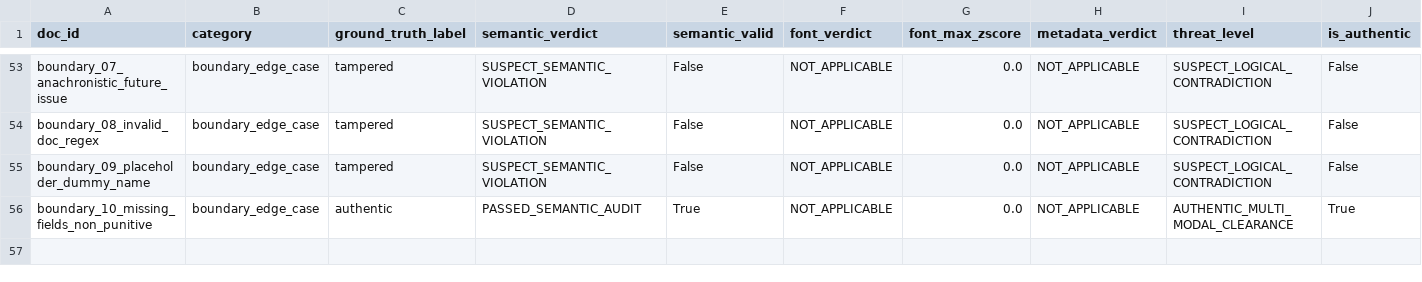
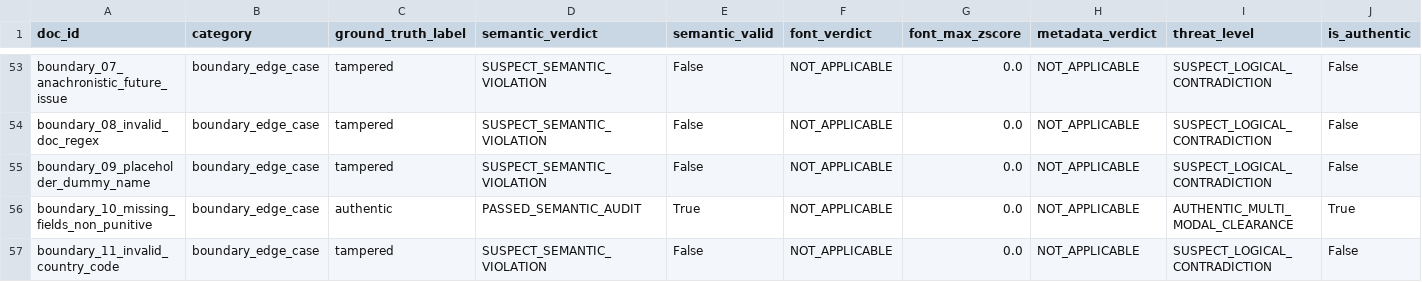
Before and after one commit to aakash1552005/ForgeLens, a CSV file: reports/m4_semantic_summary.csv, drawn as a sheet; only a part is shown, gaps mark what is left out.

Commit message:
feat(m4): enhance semantic battery with 9 canonical rules, XMP provenance forensics, and spatial canvas warnings

```diff
--- a/reports/m4_semantic_summary.csv
+++ b/reports/m4_semantic_summary.csv
@@ -56 +56,2 @@ boundary_09_placeholder_dummy_name,boundary_edge_case,tampered,SUSPECT_SEMANTIC_
 boundary_10_missing_fields_non_punitive,boundary_edge_case,authentic,PASSED_SEMANTIC_AUDIT,True,NOT_APPLICABLE,0.0,NOT_APPLICABLE,AUTHENTIC_MULTI_MODAL_CLEARANCE,True
+boundary_11_invalid_country_code,boundary_edge_case,tampered,SUSPECT_SEMANTIC_VIOLATION,False,NOT_APPLICABLE,0.0,NOT_APPLICABLE,SUSPECT_LOGICAL_CONTRADICTION,False
```
Also changed, not shown: 7 other files.
